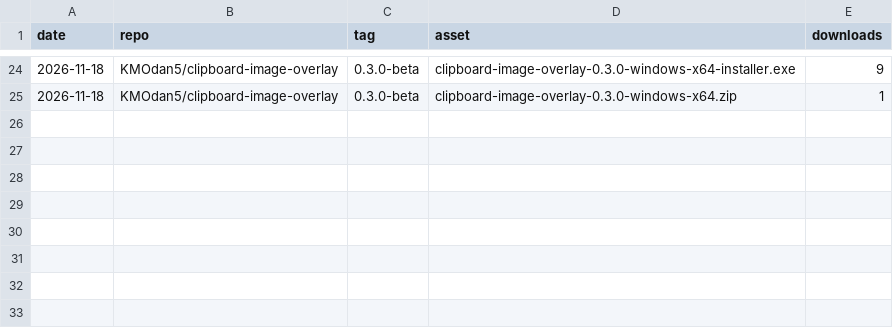
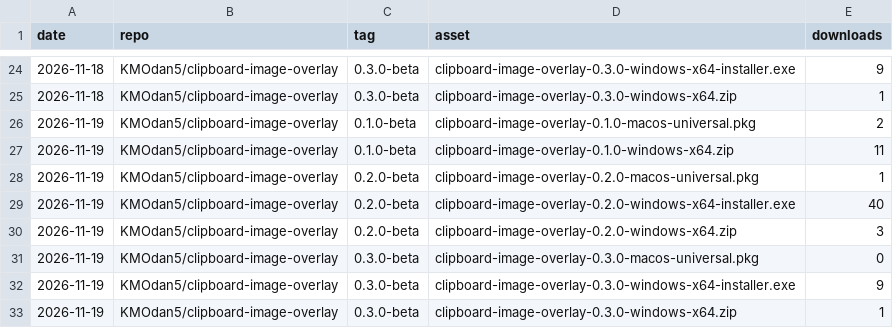
Before and after one commit to KMOdan5/repo-stats, a CSV file: data/downloads.csv, drawn as a sheet; only a part is shown, gaps mark what is left out; the diff names each change by its address in the sheet, - before the commit and + after, or states it on an @@ line.

```diff
--- a/data/downloads.csv
+++ b/data/downloads.csv
+row 26: 2026-11-19 | KMOdan5/clipboard-image-overlay | 0.1.0-beta | clipboard-image-overlay-0.1.0-macos-universal.pkg | 2
+row 27: 2026-11-19 | KMOdan5/clipboard-image-overlay | 0.1.0-beta | clipboard-image-overlay-0.1.0-windows-x64.zip | 11
+row 28: 2026-11-19 | KMOdan5/clipboard-image-overlay | 0.2.0-beta | clipboard-image-overlay-0.2.0-macos-universal.pkg | 1
+row 29: 2026-11-19 | KMOdan5/clipboard-image-overlay | 0.2.0-beta | clipboard-image-overlay-0.2.0-windows-x64-installer.exe | 40
+row 30: 2026-11-19 | KMOdan5/clipboard-image-overlay | 0.2.0-beta | clipboard-image-overlay-0.2.0-windows-x64.zip | 3
+row 31: 2026-11-19 | KMOdan5/clipboard-image-overlay | 0.3.0-beta | clipboard-image-overlay-0.3.0-macos-universal.pkg | 0
+row 32: 2026-11-19 | KMOdan5/clipboard-image-overlay | 0.3.0-beta | clipboard-image-overlay-0.3.0-windows-x64-installer.exe | 9
+row 33: 2026-11-19 | KMOdan5/clipboard-image-overlay | 0.3.0-beta | clipboard-image-overlay-0.3.0-windows-x64.zip | 1
```
Also changed, not shown: data/referrers.csv, data/views.csv, 2 other files.
